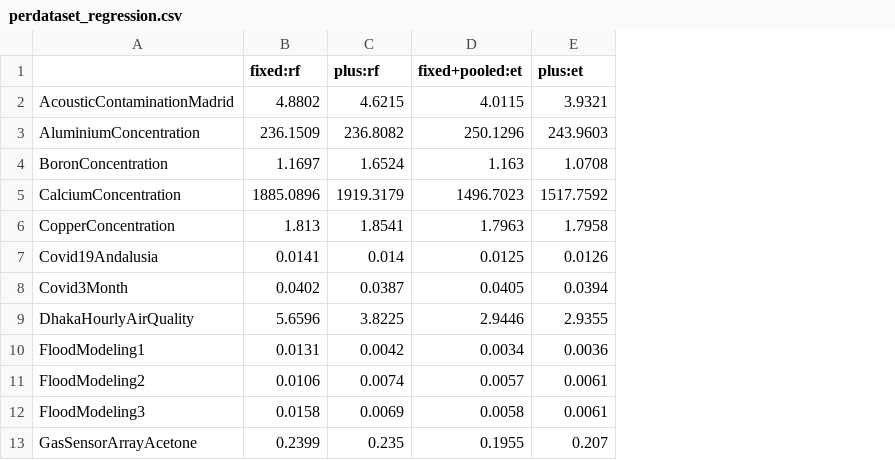
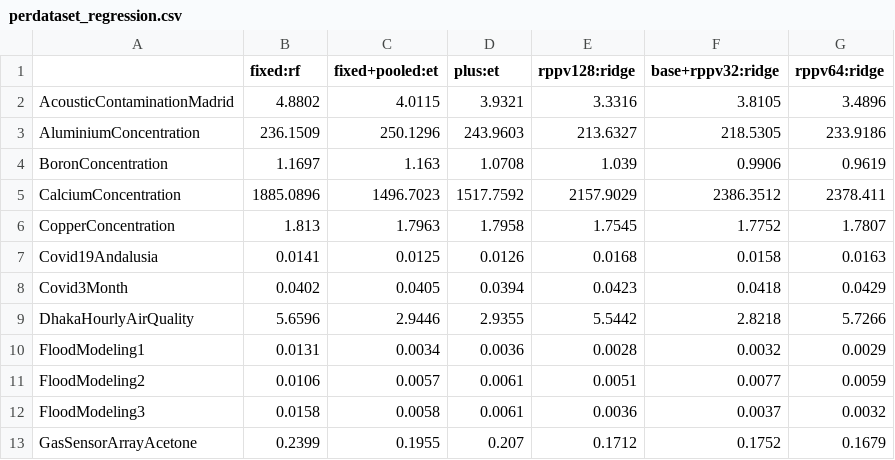
Before and after one commit to ykahalan/stct, a CSV file: results/perdataset_regression.csv, drawn as a sheet; only a part is shown; removed rows and columns are numbered as before the commit, all else as after; the diff names each change by its address in the sheet, - before the commit and + after, or states it on an @@ line.

```diff
--- a/results/perdataset_regression.csv
+++ b/results/perdataset_regression.csv
-column C (plus:rf), rows 2-13: 4.6215 | 236.8082 | 1.6524 | 1919.3179 | 1.8541 | 0.014 | 0.0387 | 3.8225 | 0.0042 | 0.0074 | 0.0069 | 0.235
+column E (rppv128:ridge), rows 2-13: 3.3316 | 213.6327 | 1.039 | 2157.9029 | 1.7545 | 0.0168 | 0.0423 | 5.5442 | 0.0028 | 0.0051 | 0.0036 | 0.1712
+column F (base+rppv32:ridge), rows 2-13: 3.8105 | 218.5305 | 0.9906 | 2386.3512 | 1.7752 | 0.0158 | 0.0418 | 2.8218 | 0.0032 | 0.0077 | 0.0037 | 0.1752
+column G (rppv64:ridge), rows 2-13: 3.4896 | 233.9186 | 0.9619 | 2378.411 | 1.7807 | 0.0163 | 0.0429 | 5.7266 | 0.0029 | 0.0059 | 0.0032 | 0.1679
```
Also changed, not shown: results/perdataset_classification.csv, 17 other files.
